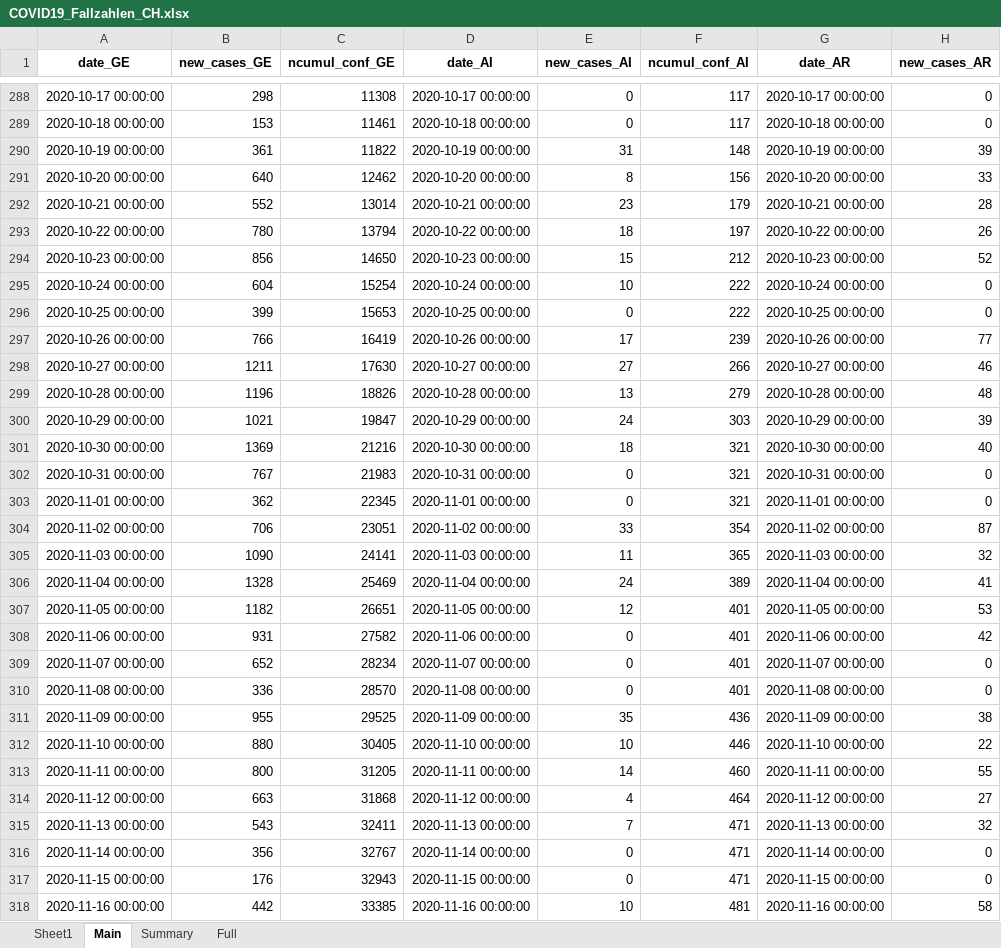
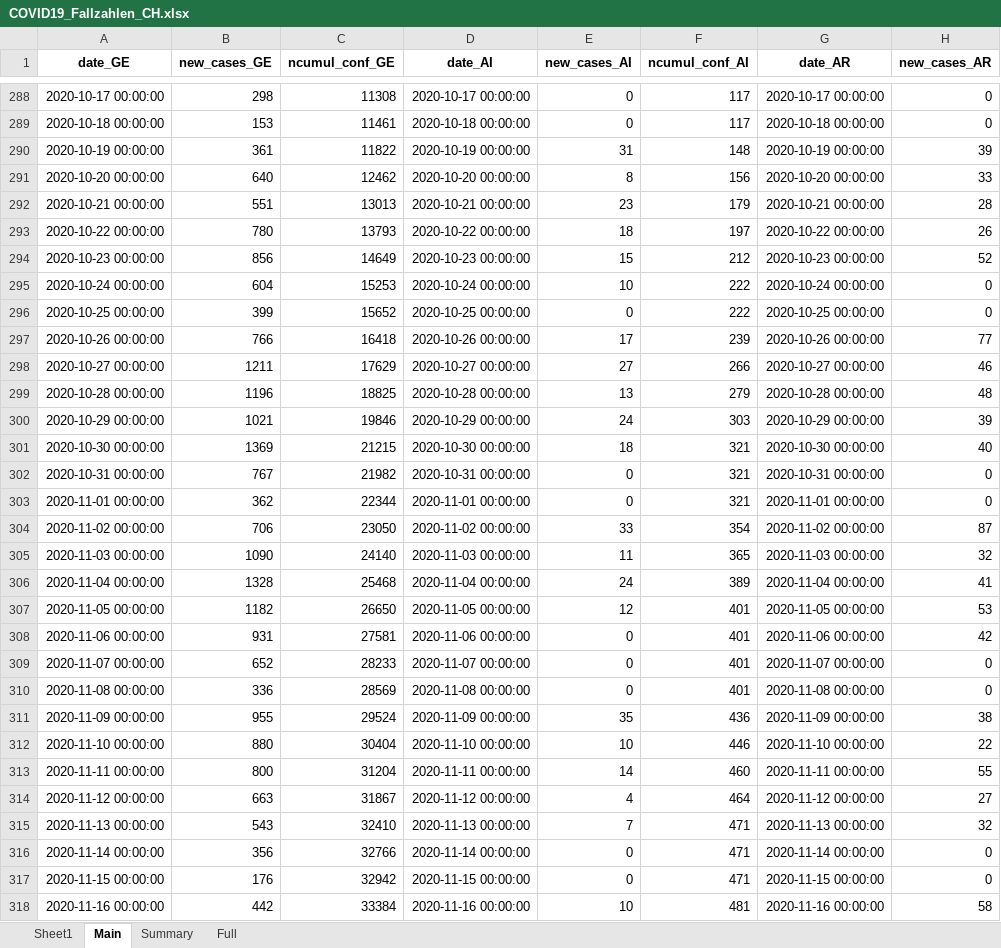
Before and after one commit to esolodko/p1_pub, an Excel workbook: xlsx_data/COVID19_Fallzahlen_CH.xlsx, sheet Main, drawn as a sheet; only a part is shown, gaps mark what is left out; values as stored, in another font and other column widths than the file's, no borders; the diff covers the shown part only; the diff names each change by its address in the sheet, - before the commit and + after, or states it on an @@ line.

Commit message:
update_CH

```diff
--- a/xlsx_data/COVID19_Fallzahlen_CH.xlsx (sheet Main)
+++ b/xlsx_data/COVID19_Fallzahlen_CH.xlsx (sheet Main)
-B292 (new_cases_GE): 552
+B292 (new_cases_GE): 551
-C292 (ncumul_conf_GE): 13014
+C292 (ncumul_conf_GE): 13013
-C293 (ncumul_conf_GE): 13794
+C293 (ncumul_conf_GE): 13793
-C294 (ncumul_conf_GE): 14650
+C294 (ncumul_conf_GE): 14649
-C295 (ncumul_conf_GE): 15254
+C295 (ncumul_conf_GE): 15253
-C296 (ncumul_conf_GE): 15653
+C296 (ncumul_conf_GE): 15652
-C297 (ncumul_conf_GE): 16419
+C297 (ncumul_conf_GE): 16418
-C298 (ncumul_conf_GE): 17630
+C298 (ncumul_conf_GE): 17629
-C299 (ncumul_conf_GE): 18826
+C299 (ncumul_conf_GE): 18825
-C300 (ncumul_conf_GE): 19847
+C300 (ncumul_conf_GE): 19846
-C301 (ncumul_conf_GE): 21216
+C301 (ncumul_conf_GE): 21215
-C302 (ncumul_conf_GE): 21983
+C302 (ncumul_conf_GE): 21982
-C303 (ncumul_conf_GE): 22345
+C303 (ncumul_conf_GE): 22344
-C304 (ncumul_conf_GE): 23051
+C304 (ncumul_conf_GE): 23050
-C305 (ncumul_conf_GE): 24141
+C305 (ncumul_conf_GE): 24140
-C306 (ncumul_conf_GE): 25469
+C306 (ncumul_conf_GE): 25468
-C307 (ncumul_conf_GE): 26651
+C307 (ncumul_conf_GE): 26650
-C308 (ncumul_conf_GE): 27582
+C308 (ncumul_conf_GE): 27581
-C309 (ncumul_conf_GE): 28234
+C309 (ncumul_conf_GE): 28233
-C310 (ncumul_conf_GE): 28570
+C310 (ncumul_conf_GE): 28569
-C311 (ncumul_conf_GE): 29525
+C311 (ncumul_conf_GE): 29524
-C312 (ncumul_conf_GE): 30405
+C312 (ncumul_conf_GE): 30404
-C313 (ncumul_conf_GE): 31205
+C313 (ncumul_conf_GE): 31204
-C314 (ncumul_conf_GE): 31868
+C314 (ncumul_conf_GE): 31867
-C315 (ncumul_conf_GE): 32411
+C315 (ncumul_conf_GE): 32410
-C316 (ncumul_conf_GE): 32767
+C316 (ncumul_conf_GE): 32766
-C317 (ncumul_conf_GE): 32943
+C317 (ncumul_conf_GE): 32942
-C318 (ncumul_conf_GE): 33385
+C318 (ncumul_conf_GE): 33384
```
Also changed, not shown: 1 added row and 220 edited cells elsewhere in this sheet, sheet Summary, sheet Full.
